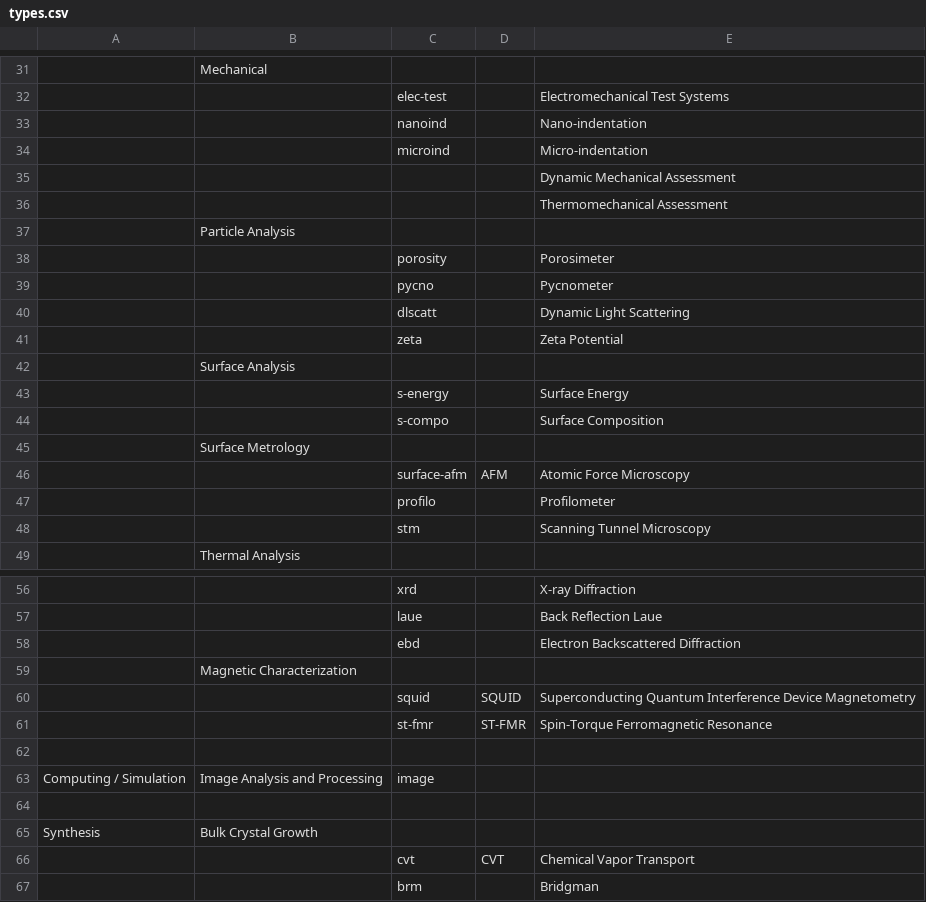
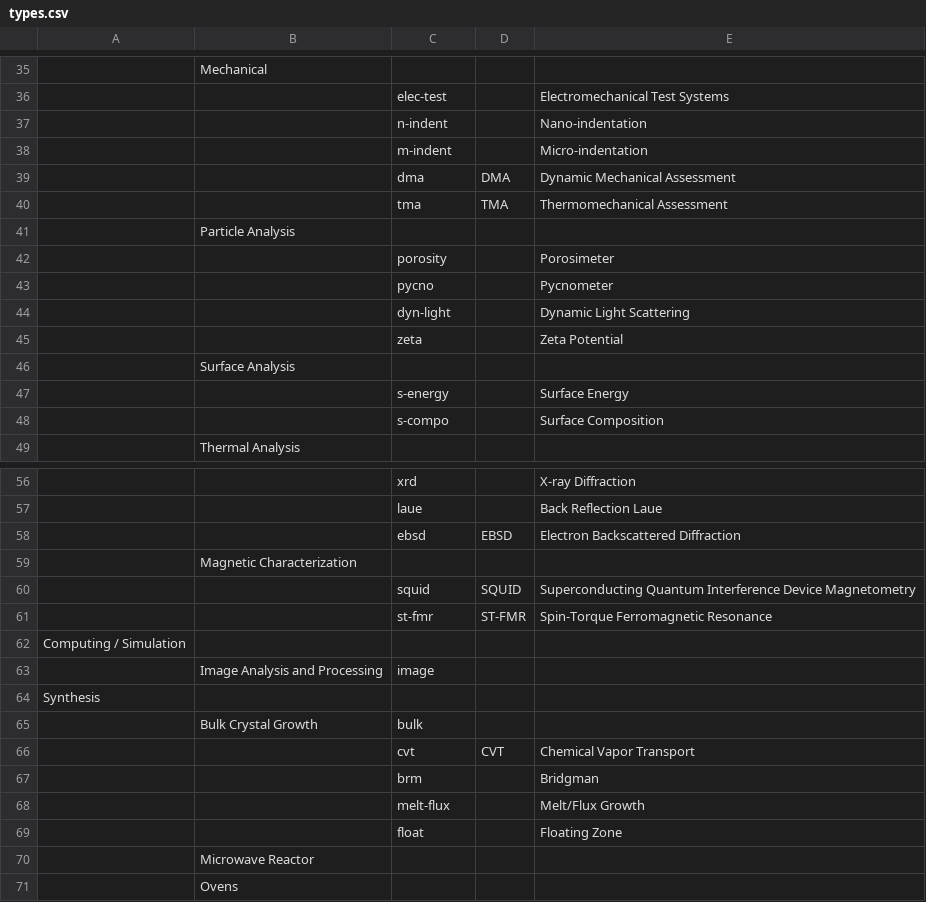
Before and after one commit to harshitjain17/DMR-FIRST-Instrument-Tool, a CSV file: data/types.csv, drawn as a sheet; only a part is shown, gaps mark what is left out; the shorter side is filled out with more unchanged rows; the diff covers the shown part only.

```diff
--- a/data/types.csv
+++ b/data/types.csv
@@ -32,6 +36,6 @@
 ,,elec-test,,Electromechanical Test Systems
-,,nanoind,,Nano-indentation
-,,microind,,Micro-indentation
-,,,,Dynamic Mechanical Assessment
-,,,,Thermomechanical Assessment
+,,n-indent,,Nano-indentation
+,,m-indent,,Micro-indentation
+,,dma,DMA,Dynamic Mechanical Assessment
+,,tma,TMA,Thermomechanical Assessment
 ,Particle Analysis,,,
@@ -39,3 +43,3 @@
 ,,pycno,,Pycnometer
-,,dlscatt,,Dynamic Light Scattering
+,,dyn-light,,Dynamic Light Scattering
 ,,zeta,,Zeta Potential
@@ -44,6 +48,2 @@
 ,,s-compo,,Surface Composition
-,Surface Metrology,,,
-,,surface-afm,AFM,Atomic Force Microscopy
-,,profilo,,Profilometer
-,,stm,,Scanning Tunnel Microscopy
 ,Thermal Analysis,,,
@@ -57,3 +57,3 @@
 ,,laue,,Back Reflection Laue
-,,ebd,,Electron Backscattered Diffraction
+,,ebsd,EBSD,Electron Backscattered Diffraction
 ,Magnetic Characterization,,,
@@ -61,6 +61,6 @@
 ,,st-fmr,ST-FMR,Spin-Torque Ferromagnetic Resonance
-,,,,
-Computing / Simulation,Image Analysis and Processing,image,,
-,,,,
-Synthesis,Bulk Crystal Growth,,,
+Computing / Simulation,,,,
+,Image Analysis and Processing,image,,
+Synthesis,,,,
+,Bulk Crystal Growth,bulk,,
 ,,cvt,CVT,Chemical Vapor Transport
```
Also changed, not shown: 12 added rows, 10 removed rows and 8 edited cells elsewhere in this file, 12 other files.
